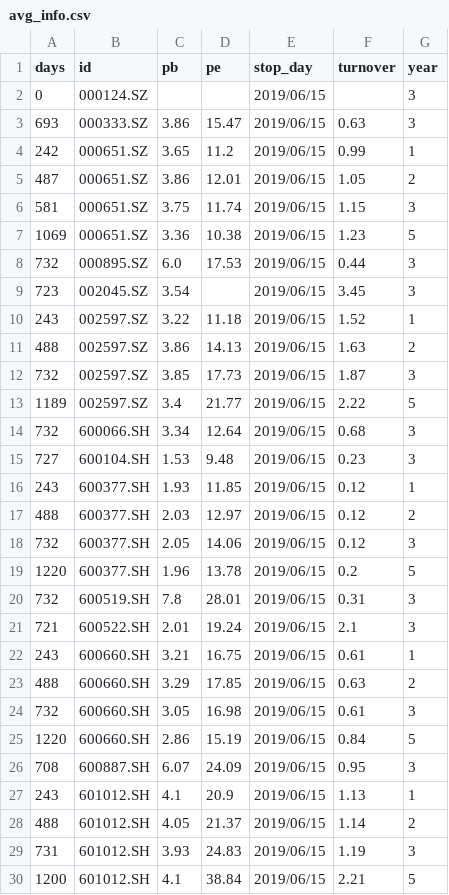
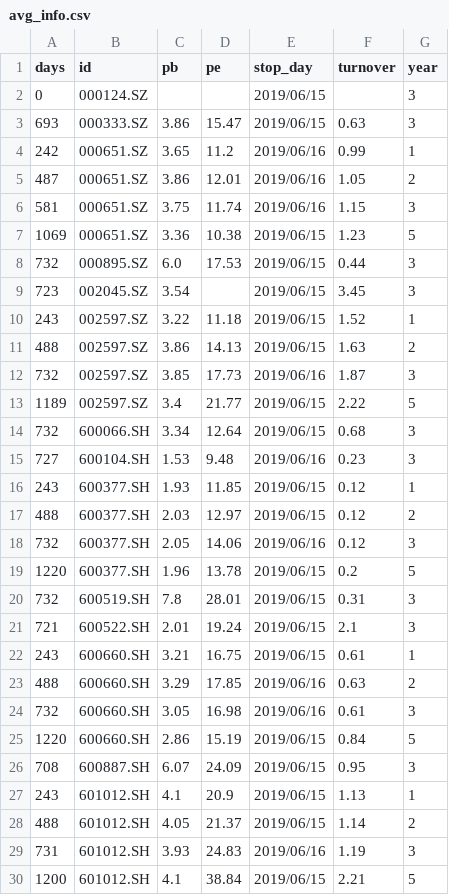
Before and after one commit to YinChao126/SuperGuard, a CSV file: superguard/avg_info.csv, drawn as a sheet.

```diff
--- a/superguard/avg_info.csv
+++ b/superguard/avg_info.csv
@@ -3,5 +3,5 @@ days,id,pb,pe,stop_day,turnover,year
 693,000333.SZ,3.86,15.47,2019/06/15,0.63,3
-242,000651.SZ,3.65,11.2,2019/06/15,0.99,1
-487,000651.SZ,3.86,12.01,2019/06/15,1.05,2
-581,000651.SZ,3.75,11.74,2019/06/15,1.15,3
+242,000651.SZ,3.65,11.2,2019/06/16,0.99,1
+487,000651.SZ,3.86,12.01,2019/06/16,1.05,2
+581,000651.SZ,3.75,11.74,2019/06/16,1.15,3
 1069,000651.SZ,3.36,10.38,2019/06/15,1.23,5
@@ -11,9 +11,9 @@ days,id,pb,pe,stop_day,turnover,year
 488,002597.SZ,3.86,14.13,2019/06/15,1.63,2
-732,002597.SZ,3.85,17.73,2019/06/15,1.87,3
+732,002597.SZ,3.85,17.73,2019/06/16,1.87,3
 1189,002597.SZ,3.4,21.77,2019/06/15,2.22,5
 732,600066.SH,3.34,12.64,2019/06/15,0.68,3
-727,600104.SH,1.53,9.48,2019/06/15,0.23,3
+727,600104.SH,1.53,9.48,2019/06/16,0.23,3
 243,600377.SH,1.93,11.85,2019/06/15,0.12,1
 488,600377.SH,2.03,12.97,2019/06/15,0.12,2
-732,600377.SH,2.05,14.06,2019/06/15,0.12,3
+732,600377.SH,2.05,14.06,2019/06/16,0.12,3
 1220,600377.SH,1.96,13.78,2019/06/15,0.2,5
@@ -22,4 +22,4 @@ days,id,pb,pe,stop_day,turnover,year
 243,600660.SH,3.21,16.75,2019/06/15,0.61,1
-488,600660.SH,3.29,17.85,2019/06/15,0.63,2
-732,600660.SH,3.05,16.98,2019/06/15,0.61,3
+488,600660.SH,3.29,17.85,2019/06/16,0.63,2
+732,600660.SH,3.05,16.98,2019/06/16,0.61,3
 1220,600660.SH,2.86,15.19,2019/06/15,0.84,5
@@ -28,3 +28,3 @@ days,id,pb,pe,stop_day,turnover,year
 488,601012.SH,4.05,21.37,2019/06/15,1.14,2
-731,601012.SH,3.93,24.83,2019/06/15,1.19,3
+731,601012.SH,3.93,24.83,2019/06/16,1.19,3
 1200,601012.SH,4.1,38.84,2019/06/15,2.21,5
```
Also changed, not shown: 7 other files.
